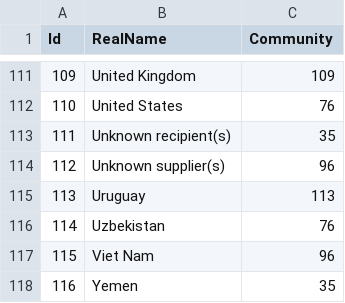
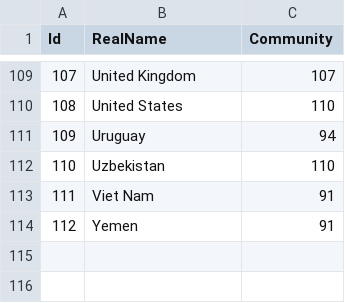
Before and after one commit to yurenpang/imgnetwork, a CSV file: tradeNode.csv, drawn as a sheet; only a part is shown, gaps mark what is left out; removed rows and columns are numbered as before the commit, all else as after; the diff covers the shown part only; the diff names each change by its address in the sheet, - before the commit and + after, or states it on an @@ line.

```diff
--- a/tradeNode.csv
+++ b/tradeNode.csv
@@ column A (Id) renumbered from row 3 down @@
-C109 (Community): 109
+C109 (Community): 107
-C110 (Community): 76
+C110 (Community): 110
-row 113: 111 | Unknown recipient(s) | 35
-row 114: 112 | Unknown supplier(s) | 96
-C111 (Community): 113
+C111 (Community): 94
-C112 (Community): 76
+C112 (Community): 110
-C113 (Community): 96
+C113 (Community): 91
-C114 (Community): 35
+C114 (Community): 91
```
Also changed, not shown: 2 removed rows and 102 edited cells elsewhere in this file, attributes.csv, edges_with_id.csv, 3 other files.
